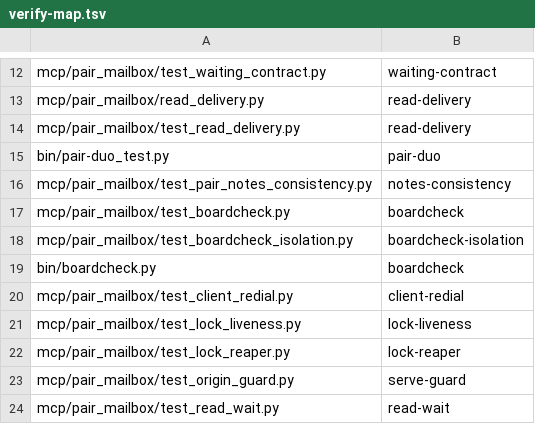
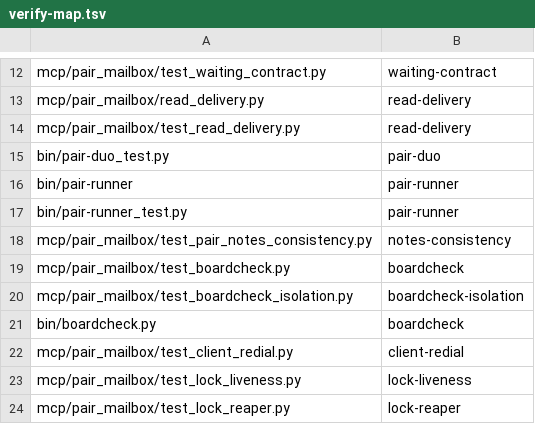
Before and after one commit to AVP-Dev/pair-mailbox, a TSV file: scripts/verify-map.tsv, drawn as a sheet; only a part is shown, gaps mark what is left out; the shorter side is filled out with more unchanged rows.

```diff
--- a/scripts/verify-map.tsv
+++ b/scripts/verify-map.tsv
@@ -15,2 +15,4 @@ mcp/pair_mailbox/test_read_delivery.py	read-delivery
 bin/pair-duo_test.py	pair-duo
+bin/pair-runner	pair-runner
+bin/pair-runner_test.py	pair-runner
 mcp/pair_mailbox/test_pair_notes_consistency.py	notes-consistency
```
Also changed, not shown: scripts/verification-profile.tsv, 7 other files.
